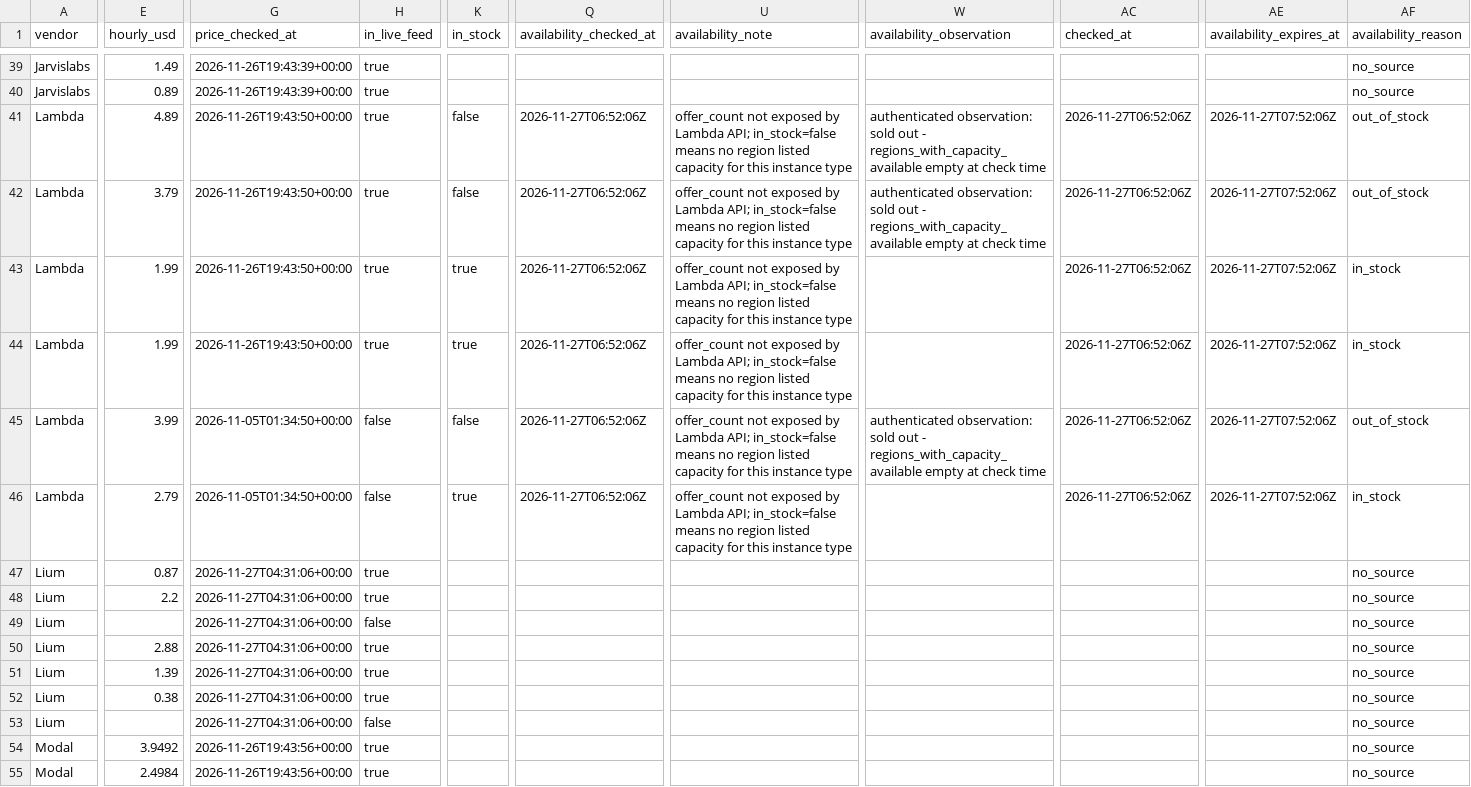
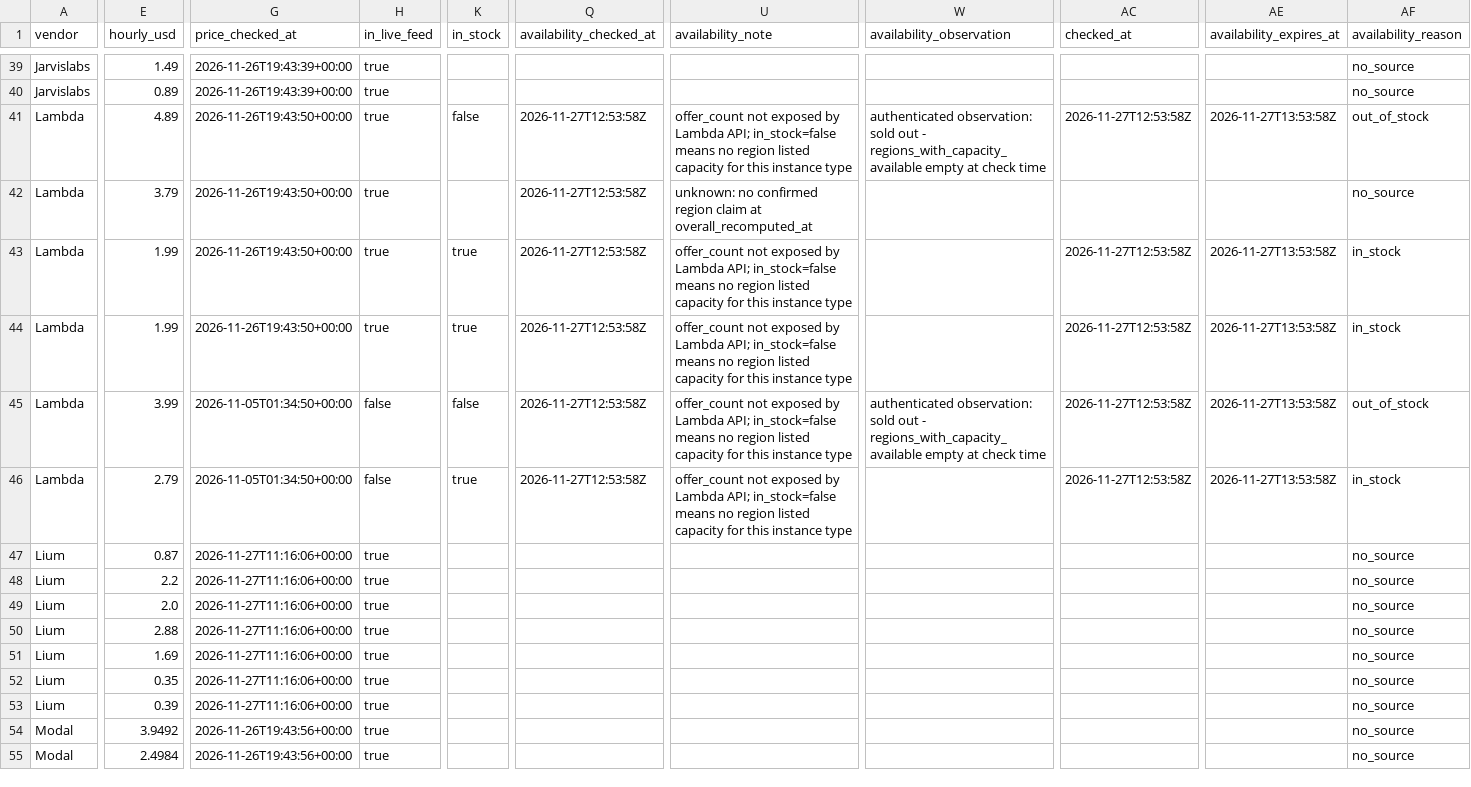
Before and after one commit to connormatthewdouglas/agent-work-stack-deals, a CSV file: latest/feed_enriched_v2_latest.csv, drawn as a sheet; only a part is shown, gaps mark what is left out; the diff covers the shown part only; the diff names each change by its address in the sheet, - before the commit and + after, or states it on an @@ line.

```diff
--- a/latest/feed_enriched_v2_latest.csv
+++ b/latest/feed_enriched_v2_latest.csv
-Q41:Q46 (availability_checked_at): 2026-11-27T06:52:06Z
+Q41:Q46 (availability_checked_at): 2026-11-27T12:53:58Z
-AC41 (checked_at): 2026-11-27T06:52:06Z
+AC41 (checked_at): 2026-11-27T12:53:58Z
-AE41 (availability_expires_at): 2026-11-27T07:52:06Z
+AE41 (availability_expires_at): 2026-11-27T13:53:58Z
-K42 (in_stock): false
+K42 (in_stock): (empty)
-U42 (availability_note): offer_count not exposed by Lambda API; in_stock=false means no region listed capacity for this instance type
+U42 (availability_note): unknown: no confirmed region claim at overall_recomputed_at
-W42 (availability_observation): authenticated observation: sold out - regions_with_capacity_available empty at check time
+W42 (availability_observation): (empty)
-AC42 (checked_at): 2026-11-27T06:52:06Z
+AC42 (checked_at): (empty)
-AE42 (availability_expires_at): 2026-11-27T07:52:06Z
+AE42 (availability_expires_at): (empty)
-AF42 (availability_reason): out_of_stock
+AF42 (availability_reason): no_source
-AC43:AC46 (checked_at): 2026-11-27T06:52:06Z
+AC43:AC46 (checked_at): 2026-11-27T12:53:58Z
-AE43:AE46 (availability_expires_at): 2026-11-27T07:52:06Z
+AE43:AE46 (availability_expires_at): 2026-11-27T13:53:58Z
-G47:G53 (price_checked_at): 2026-11-27T04:31:06+00:00
+G47:G53 (price_checked_at): 2026-11-27T11:16:06+00:00
-E49 (hourly_usd): (empty)
+E49 (hourly_usd): 2.0
-H49 (in_live_feed): false
+H49 (in_live_feed): true
-E51 (hourly_usd): 1.39
+E51 (hourly_usd): 1.69
-E52 (hourly_usd): 0.38
+E52 (hourly_usd): 0.35
-E53 (hourly_usd): (empty)
+E53 (hourly_usd): 0.39
-H53 (in_live_feed): false
+H53 (in_live_feed): true
```
Also changed, not shown: 153 edited cells elsewhere in this file, latest/availability_v2_latest.csv, 6 other files.
